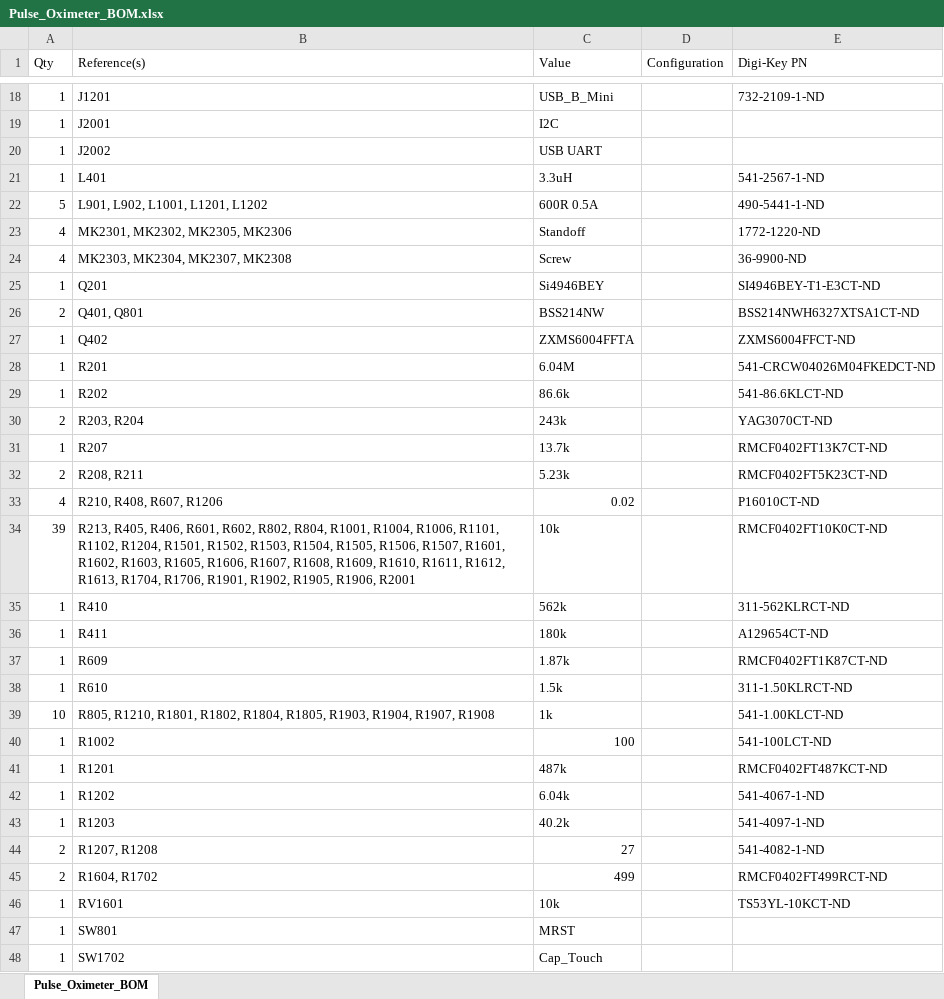
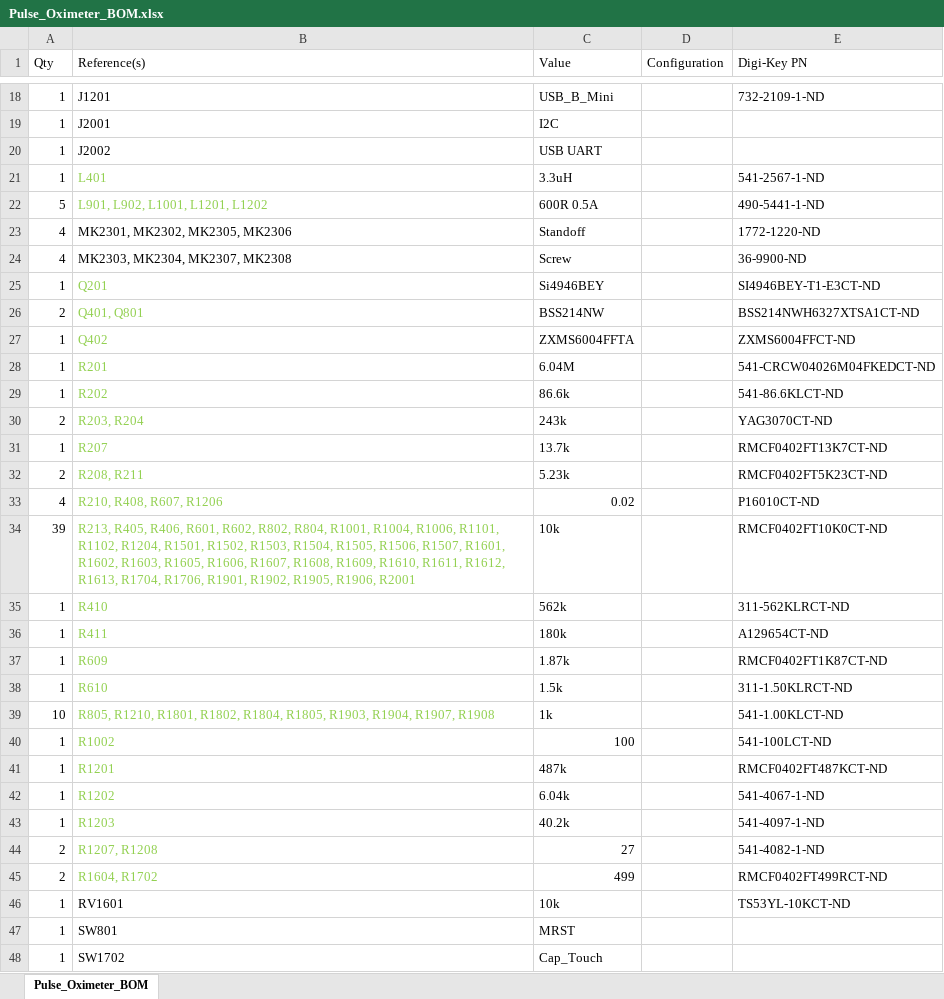
Before and after one commit to drewsum/pulse_oximeter, an Excel workbook: hdw/Pulse_Oximeter/Pulse_Oximeter_BOM.xlsx, sheet Pulse_Oximeter_BOM, drawn as a sheet; only a part is shown, gaps mark what is left out; values as stored, in another font and other column widths than the file's, no borders; the diff covers the shown part only; the diff names each change by its address in the sheet, - before the commit and + after, or states it on an @@ line.

```diff
--- a/hdw/Pulse_Oximeter/Pulse_Oximeter_BOM.xlsx (sheet Pulse_Oximeter_BOM)
+++ b/hdw/Pulse_Oximeter/Pulse_Oximeter_BOM.xlsx (sheet Pulse_Oximeter_BOM)
-B21:B22 text colour: black
+B21:B22 text colour: #92D050
-B25:B45 text colour: black
+B25:B45 text colour: #92D050
```
Also changed, not shown: cell formats elsewhere in this sheet, 15 other files.
